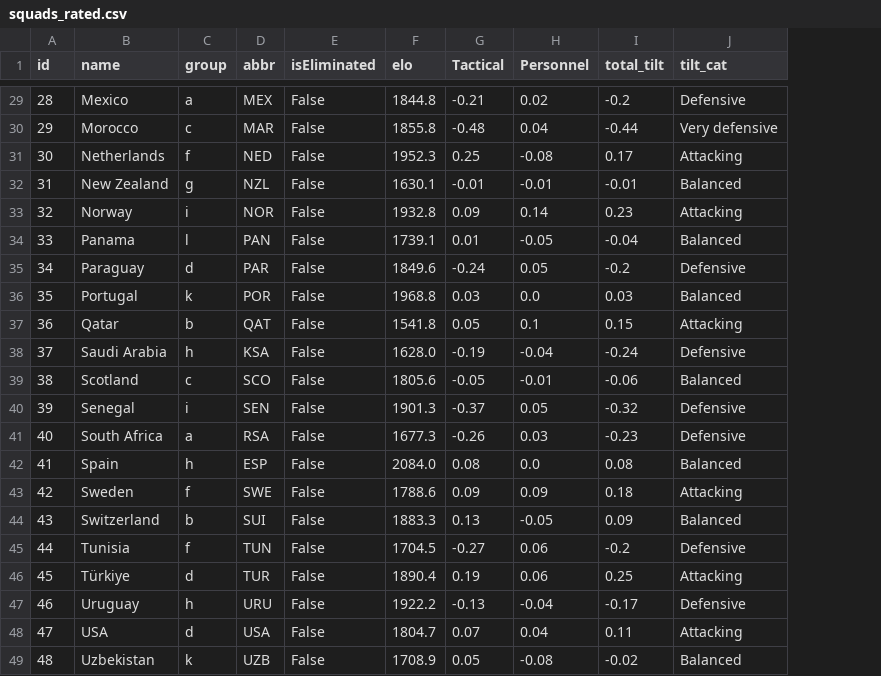
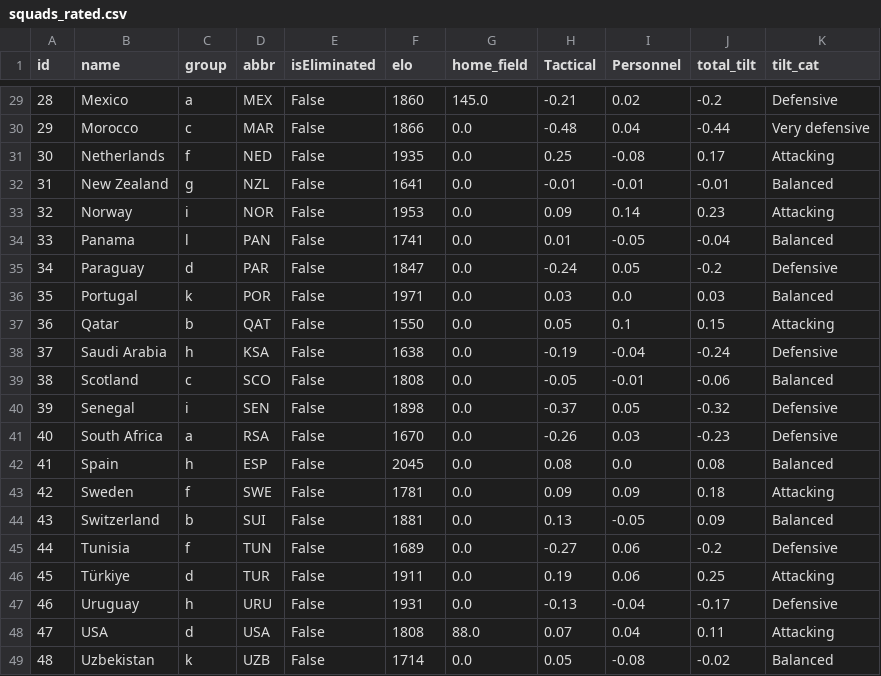
Before and after one commit to skyefung02/world-cup-fantasy-2026, a CSV file: data/processed/squads_rated.csv, drawn as a sheet; only a part is shown, gaps mark what is left out; the diff covers the shown part only; the diff names each change by its address in the sheet, - before the commit and + after, or states it on an @@ line.

```diff
--- a/data/processed/squads_rated.csv
+++ b/data/processed/squads_rated.csv
+column G (home_field), rows 29-49: 145.0 | 0.0 | 0.0 | 0.0 | 0.0 | 0.0 | 0.0 | 0.0 | 0.0 | 0.0 | 0.0 | 0.0 | 0.0 | 0.0 | 0.0 | 0.0 | 0.0 | 0.0 | 0.0 | 88.0 | 0.0
-F29 (elo): 1844.8
+F29 (elo): 1860
-F30 (elo): 1855.8
+F30 (elo): 1866
-F31 (elo): 1952.3
+F31 (elo): 1935
-F32 (elo): 1630.1
+F32 (elo): 1641
-F33 (elo): 1932.8
+F33 (elo): 1953
-F34 (elo): 1739.1
+F34 (elo): 1741
-F35 (elo): 1849.6
+F35 (elo): 1847
-F36 (elo): 1968.8
+F36 (elo): 1971
-F37 (elo): 1541.8
+F37 (elo): 1550
-F38 (elo): 1628.0
+F38 (elo): 1638
-F39 (elo): 1805.6
+F39 (elo): 1808
-F40 (elo): 1901.3
+F40 (elo): 1898
-F41 (elo): 1677.3
+F41 (elo): 1670
-F42 (elo): 2084.0
+F42 (elo): 2045
-F43 (elo): 1788.6
+F43 (elo): 1781
-F44 (elo): 1883.3
+F44 (elo): 1881
-F45 (elo): 1704.5
+F45 (elo): 1689
-F46 (elo): 1890.4
+F46 (elo): 1911
-F47 (elo): 1922.2
+F47 (elo): 1931
-F48 (elo): 1804.7
+F48 (elo): 1808
-F49 (elo): 1708.9
+F49 (elo): 1714
```
Also changed, not shown: 27 edited cells elsewhere in this file, data/default_xmins.csv, data/weight_table.csv, 7 other files.
